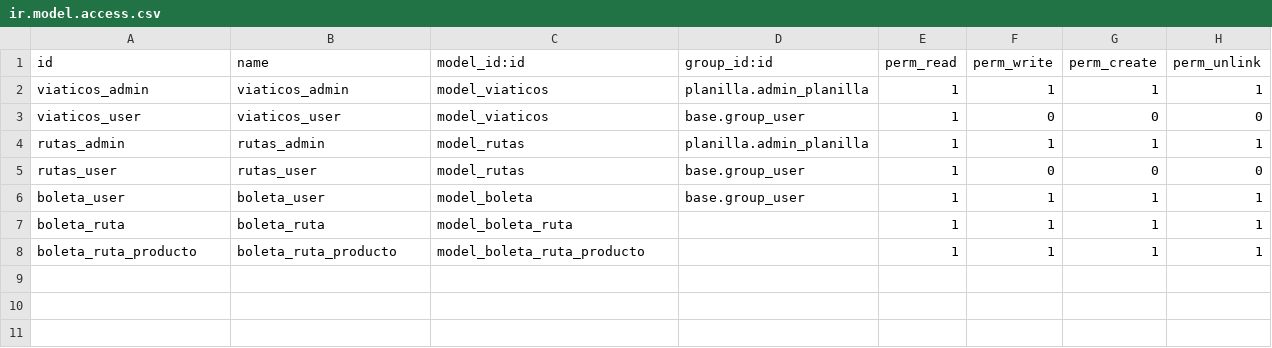
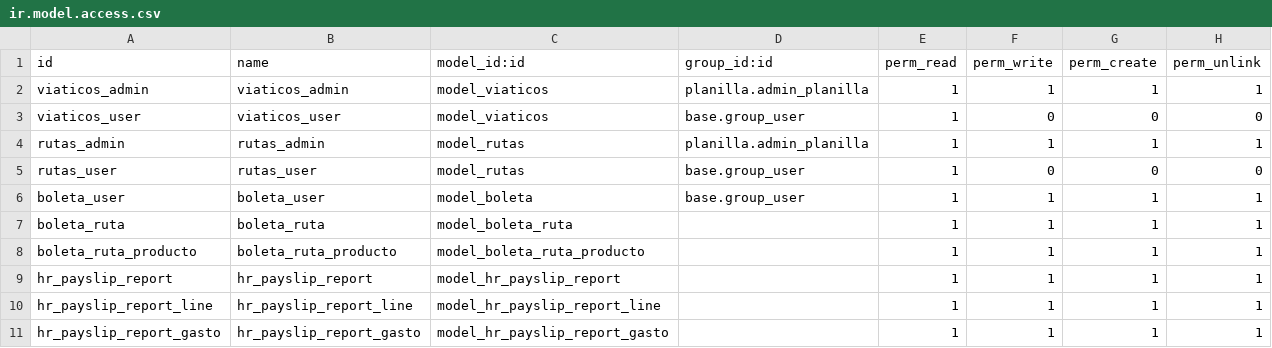
Before and after one commit to lfelipecr/planilla, a CSV file: security/ir.model.access.csv, drawn as a sheet; the diff names each change by its address in the sheet, - before the commit and + after, or states it on an @@ line.

```diff
--- a/security/ir.model.access.csv
+++ b/security/ir.model.access.csv
+row 9: hr_payslip_report | hr_payslip_report | model_hr_payslip_report |  | 1 | 1 | 1 | 1
+row 10: hr_payslip_report_line | hr_payslip_report_line | model_hr_payslip_report_line |  | 1 | 1 | 1 | 1
+row 11: hr_payslip_report_gasto | hr_payslip_report_gasto | model_hr_payslip_report_gasto |  | 1 | 1 | 1 | 1
```
Also changed, not shown: 5 other files.
